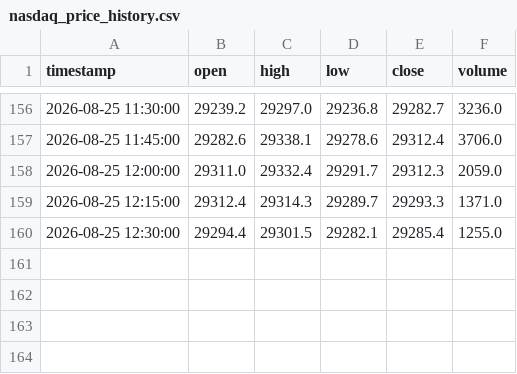
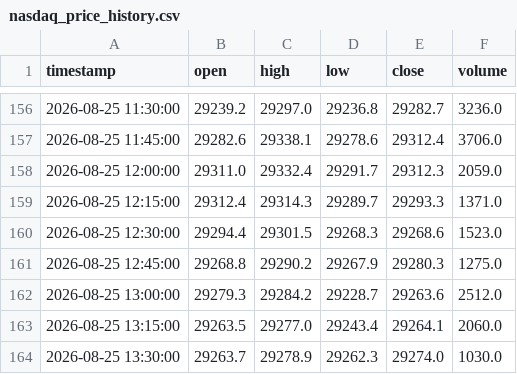
Before and after one commit to SASCilore/jarvistradelikeaboss, a CSV file: state/nasdaq_price_history.csv, drawn as a sheet; only a part is shown, gaps mark what is left out.

```diff
--- a/state/nasdaq_price_history.csv
+++ b/state/nasdaq_price_history.csv
@@ -159,2 +159,6 @@ timestamp,open,high,low,close,volume
 2026-08-25 12:15:00,29312.4,29314.3,29289.7,29293.3,1371.0
-2026-08-25 12:30:00,29294.4,29301.5,29282.1,29285.4,1255.0
+2026-08-25 12:30:00,29294.4,29301.5,29268.3,29268.6,1523.0
+2026-08-25 12:45:00,29268.8,29290.2,29267.9,29280.3,1275.0
+2026-08-25 13:00:00,29279.3,29284.2,29228.7,29263.6,2512.0
+2026-08-25 13:15:00,29263.5,29277.0,29243.4,29264.1,2060.0
+2026-08-25 13:30:00,29263.7,29278.9,29262.3,29274.0,1030.0
```
Also changed, not shown: state/nasdaq_daily_history.csv, state/nasdaq_equity_history.csv, 1 other file.
